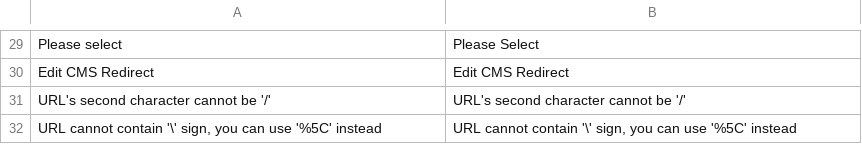
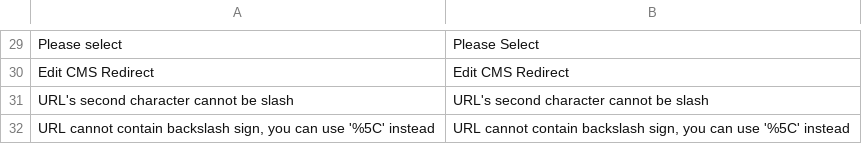
Before and after one commit to spryker/cms, a CSV file: data/translation/Zed/en_US.csv, drawn as a sheet; only a part is shown, gaps mark what is left out; the diff names each change by its address in the sheet, - before the commit and + after, or states it on an @@ line.

```diff
--- a/data/translation/Zed/en_US.csv
+++ b/data/translation/Zed/en_US.csv
-A31: URL's second character cannot be '/'
+A31: URL's second character cannot be slash
-B31: URL's second character cannot be '/'
+B31: URL's second character cannot be slash
-A32: …cannot contain '\' sign, you…
+A32: …cannot contain backslash sign, you…
-B32: …cannot contain '\' sign, you…
+B32: …cannot contain backslash sign, you…
```
Also changed, not shown: data/translation/Zed/de_DE.csv, 1 other file.
